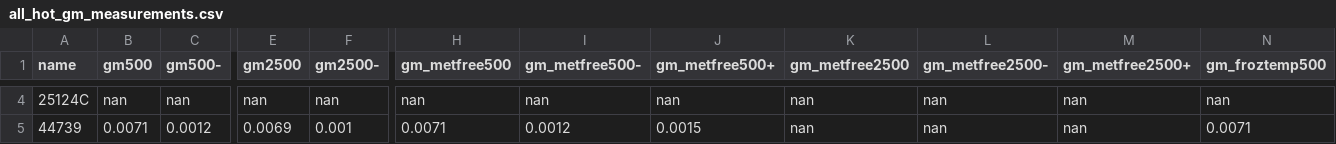
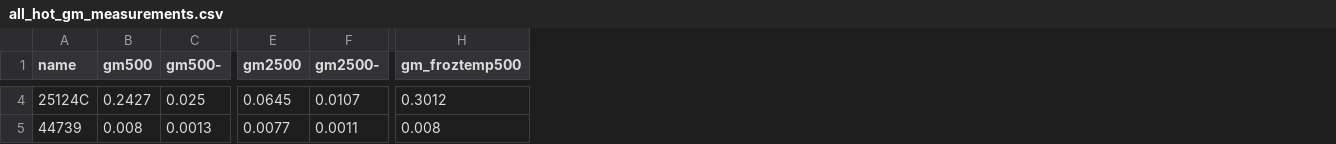
Before and after one commit to DavidT3/OVI_groups, a CSV file: outputs/results/all_hot_gm_measurements.csv, drawn as a sheet; only a part is shown, gaps mark what is left out; removed rows and columns are numbered as before the commit, all else as after; the diff covers the shown part only; the diff names each change by its address in the sheet, - before the commit and + after, or states it on an @@ line.

```diff
--- a/outputs/results/all_hot_gm_measurements.csv
+++ b/outputs/results/all_hot_gm_measurements.csv
-column H (gm_metfree500), rows 4-5: nan | 0.0071
-column I (gm_metfree500-), rows 4-5: nan | 0.0012
-column J (gm_metfree500+), rows 4-5: nan | 0.0015
-column K (gm_metfree2500), rows 4-5: nan | nan
-column L (gm_metfree2500-), rows 4-5: nan | nan
-column M (gm_metfree2500+), rows 4-5: nan | nan
-B4 (gm500): nan
+B4 (gm500): 0.2427
-C4 (gm500-): nan
+C4 (gm500-): 0.025
-E4 (gm2500): nan
+E4 (gm2500): 0.0645
-F4 (gm2500-): nan
+F4 (gm2500-): 0.0107
-H4 (gm_froztemp500): nan
+H4 (gm_froztemp500): 0.3012
-B5 (gm500): 0.0071
+B5 (gm500): 0.008
-C5 (gm500-): 0.0012
+C5 (gm500-): 0.0013
-E5 (gm2500): 0.0069
+E5 (gm2500): 0.0077
-F5 (gm2500-): 0.001
+F5 (gm2500-): 0.0011
-H5 (gm_froztemp500): 0.0071
+H5 (gm_froztemp500): 0.008
```
Also changed, not shown: 1 added row, 1 removed row and 133 edited cells elsewhere in this file, outputs/results/sb_beta_mod_pars.csv, 6 other files.
